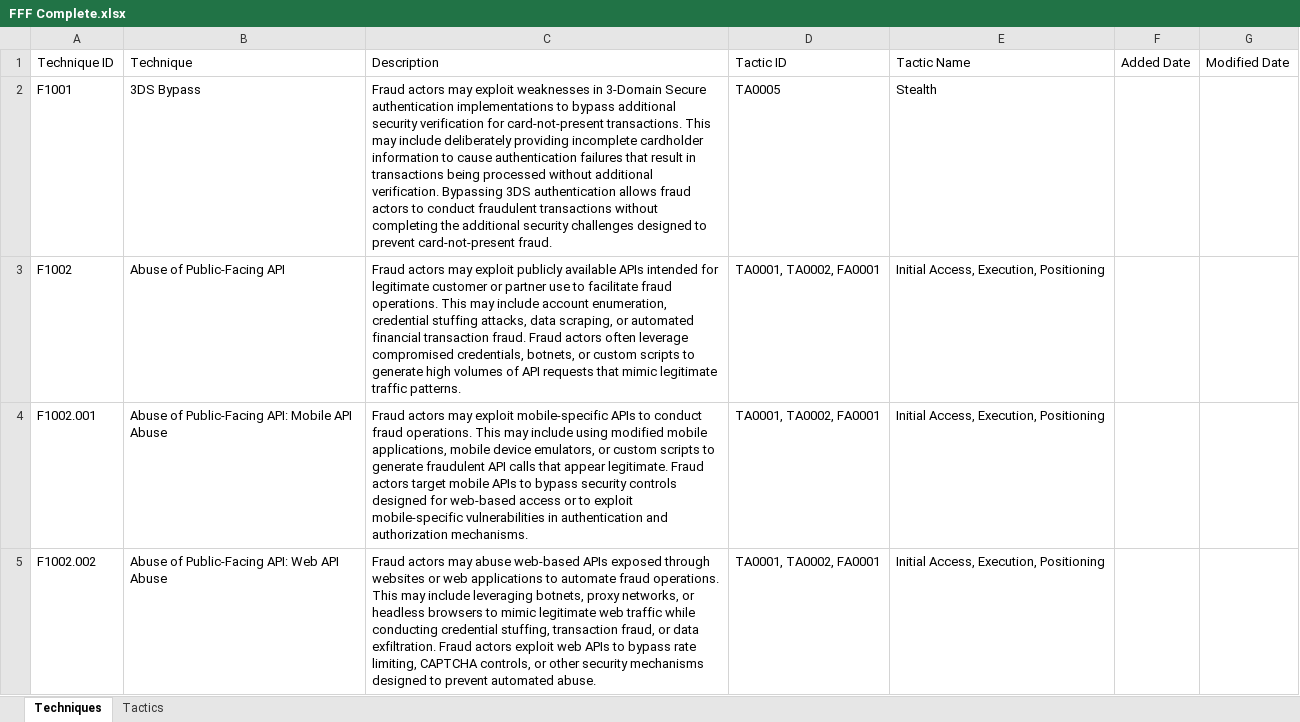
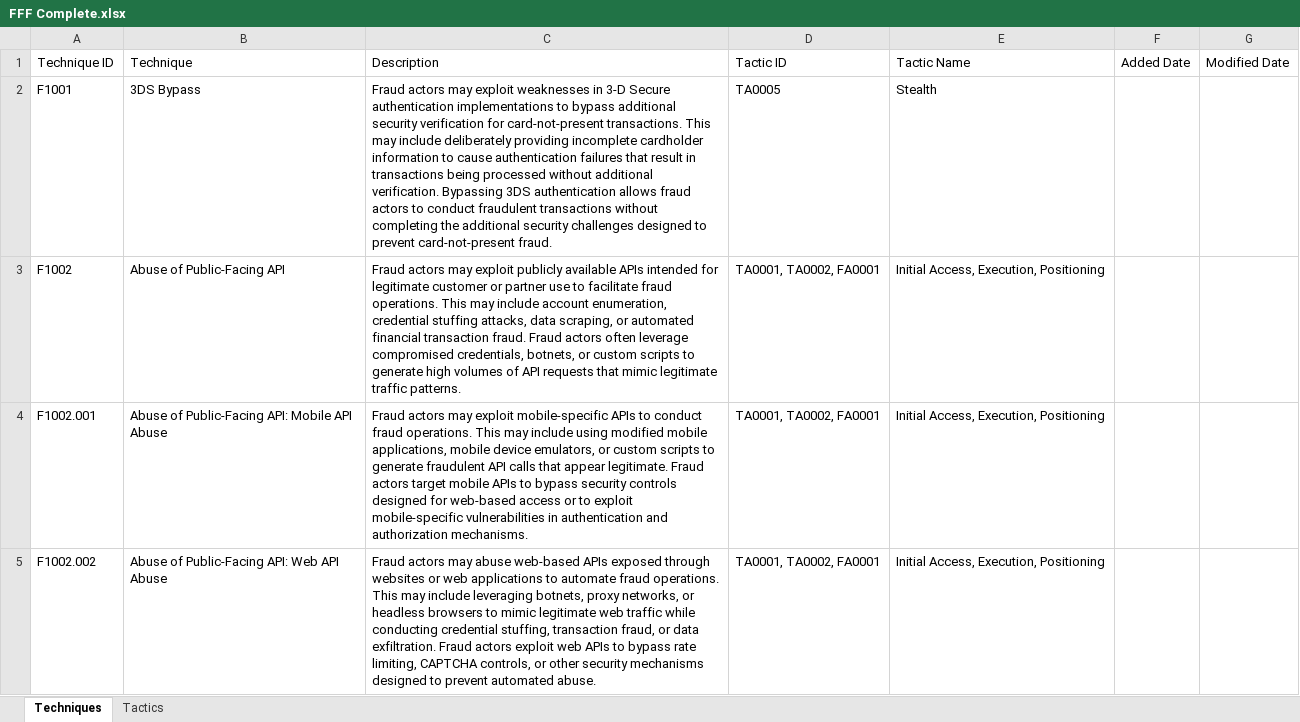
Before and after one commit to center-for-threat-informed-defense/fight-fraud-framework, an Excel workbook: src/data/FFF Complete.xlsx, sheet Techniques, drawn as a sheet; only a part is shown; values as stored, in another font and other column widths than the file's, no cell formats; table styles not drawn; the diff covers the shown part only; the diff names each change by its address in the sheet, - before the commit and + after, or states it on an @@ line.

```diff
--- a/src/data/FFF Complete.xlsx (sheet Techniques)
+++ b/src/data/FFF Complete.xlsx (sheet Techniques)
-C2 (Description): …weaknesses in 3-Domain Secure authentication…
+C2 (Description): …weaknesses in 3-D Secure authentication…
```
Also changed, not shown: 25 added rows, 3 removed rows and 50 edited cells elsewhere in this sheet, cell formats, 1 other file.
